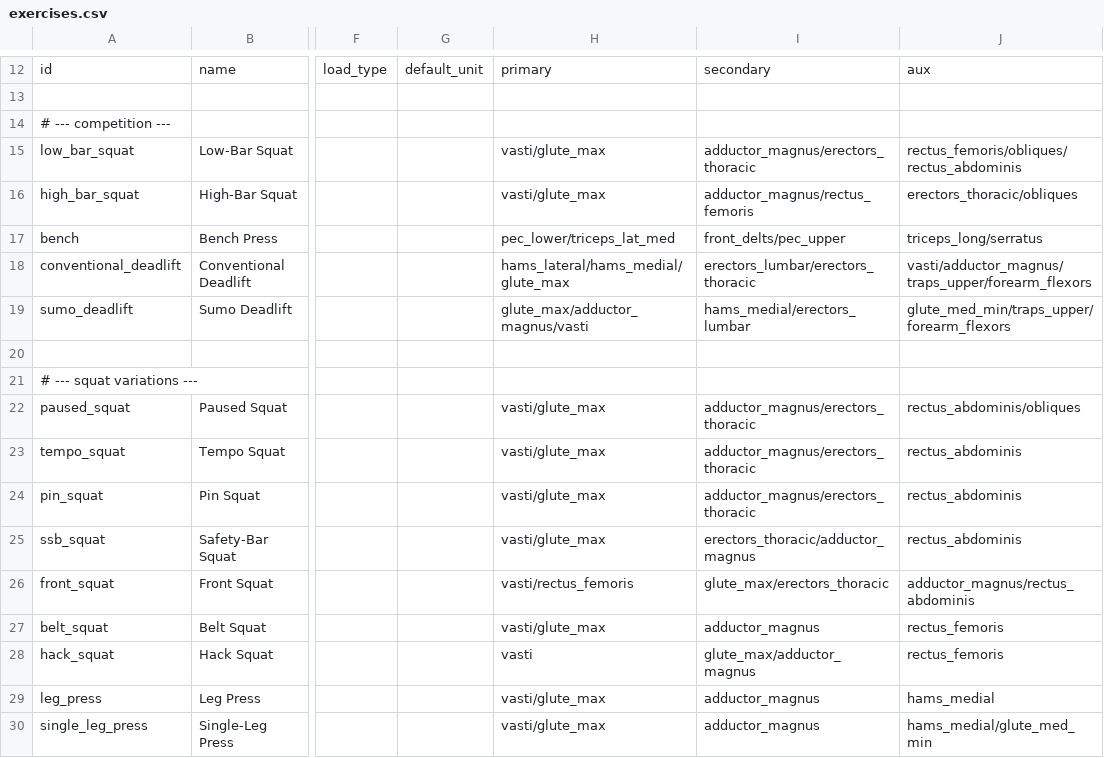
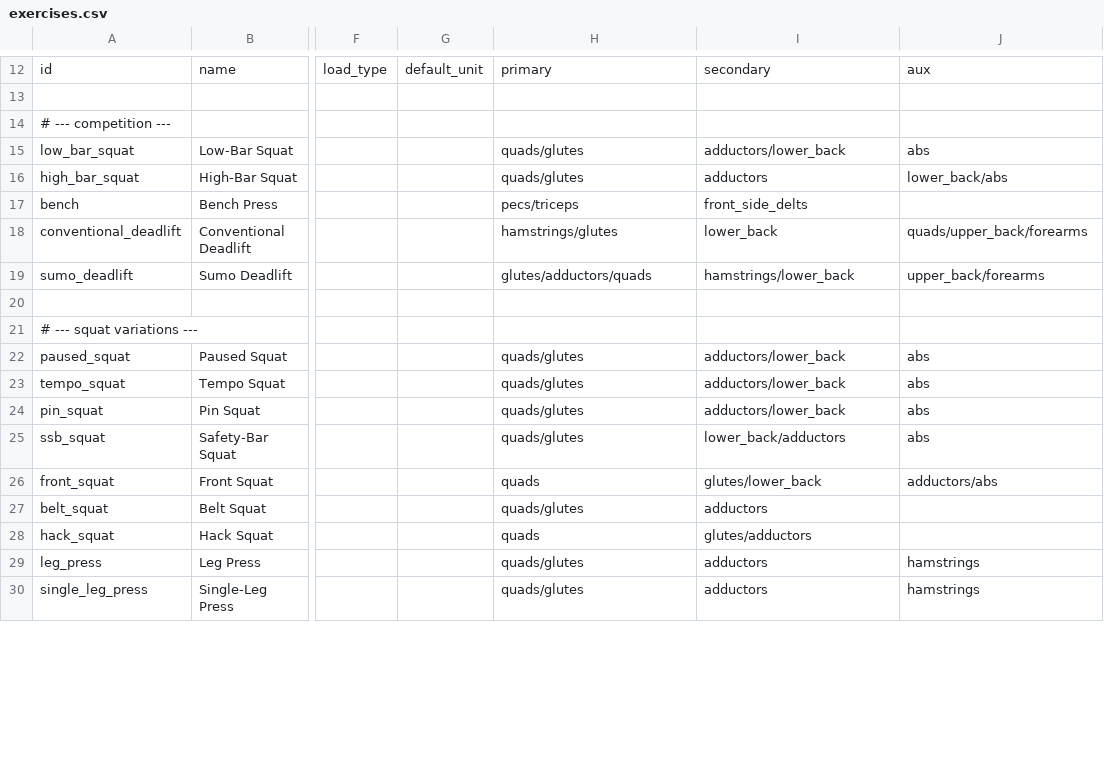
Before and after one commit to matheus-ft/sisyphos, a CSV file: src/library/exercises.csv, drawn as a sheet; only a part is shown, gaps mark what is left out; the diff covers the shown part only; the diff names each change by its address in the sheet, - before the commit and + after, or states it on an @@ line.

```diff
--- a/src/library/exercises.csv
+++ b/src/library/exercises.csv
-H15:H16: vasti/glute_max
+H15:H16: quads/glutes
-I15: adductor_magnus/erectors_thoracic
+I15: adductors/lower_back
-J15: rectus_femoris/obliques/rectus_abdominis
+J15: abs
-I16: adductor_magnus/rectus_femoris
+I16: adductors
-J16: erectors_thoracic/obliques
+J16: lower_back/abs
-H17: pec_lower/triceps_lat_med
+H17: pecs/triceps
-I17: front_delts/pec_upper
+I17: front_side_delts
-J17: triceps_long/serratus
+J17: (empty)
-H18: hams_lateral/hams_medial/glute_max
+H18: hamstrings/glutes
-I18: erectors_lumbar/erectors_thoracic
+I18: lower_back
-J18: vasti/adductor_magnus/traps_upper/forearm_flexors
+J18: quads/upper_back/forearms
-H19: glute_max/adductor_magnus/vasti
+H19: glutes/adductors/quads
-I19: hams_medial/erectors_lumbar
+I19: hamstrings/lower_back
-J19: glute_med_min/traps_upper/forearm_flexors
+J19: upper_back/forearms
-H22:H25: vasti/glute_max
+H22:H25: quads/glutes
-I22:I24: adductor_magnus/erectors_thoracic
+I22:I24: adductors/lower_back
-J22: rectus_abdominis/obliques
+J22: abs
-J23:J25: rectus_abdominis
+J23:J25: abs
-I25: erectors_thoracic/adductor_magnus
+I25: lower_back/adductors
-H26: vasti/rectus_femoris
+H26: quads
-I26: glute_max/erectors_thoracic
+I26: glutes/lower_back
-J26: adductor_magnus/rectus_abdominis
+J26: adductors/abs
-H27: vasti/glute_max
+H27: quads/glutes
-I27: adductor_magnus
+I27: adductors
-J27:J28: rectus_femoris
+J27:J28: (empty)
-H28: vasti
+H28: quads
-I28: glute_max/adductor_magnus
+I28: glutes/adductors
-H29:H30: vasti/glute_max
+H29:H30: quads/glutes
-I29:I30: adductor_magnus
+I29:I30: adductors
-J29: hams_medial
+J29: hamstrings
-J30: hams_medial/glute_med_min
+J30: hamstrings
```
Also changed, not shown: 1 added row and 122 edited cells elsewhere in this file, src/library/muscles.csv, 13 other files.
